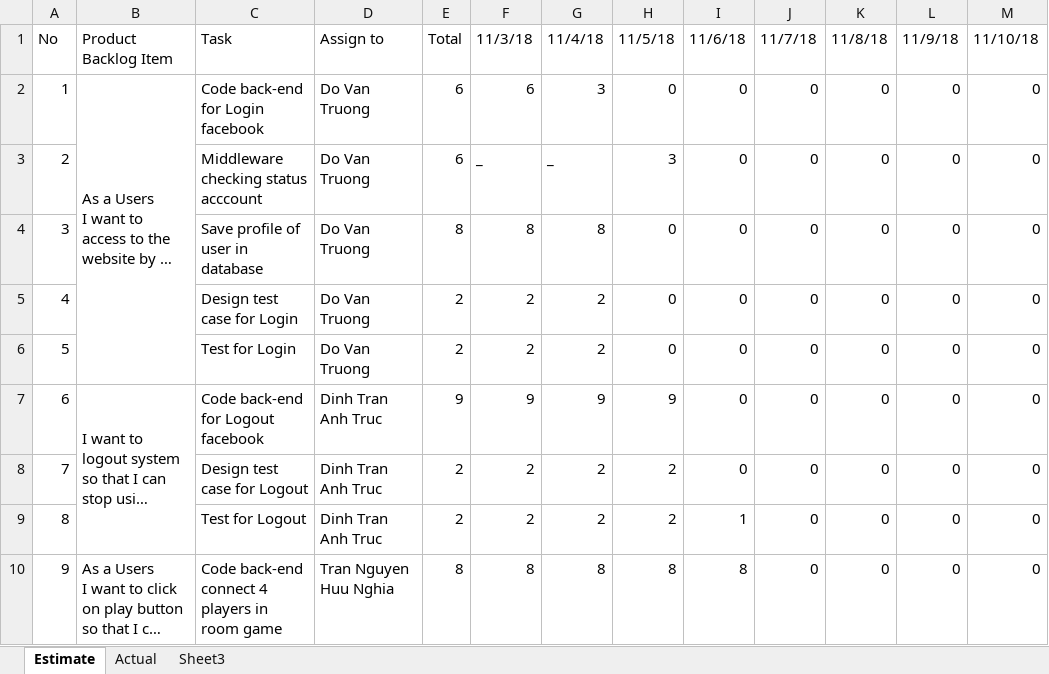
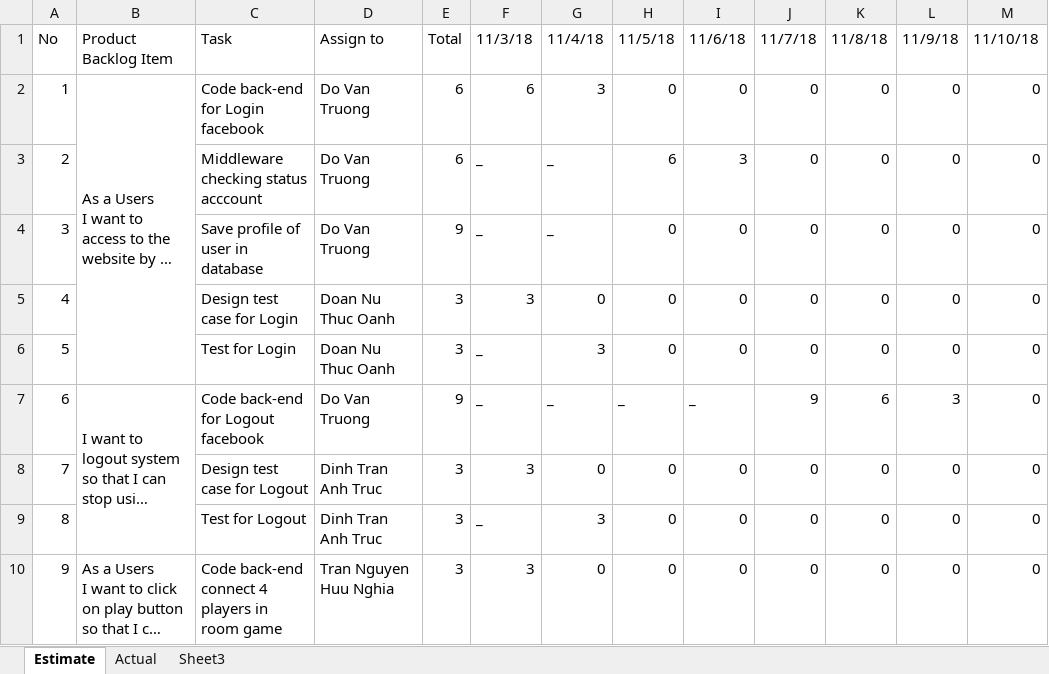
Before and after one commit to nghiatran1997/Capstone1, an Excel workbook: 7.Print-Backlog/Sprint-3.xlsx, sheet Estimate, drawn as a sheet; only a part is shown; long unchanged cells end in …; values as stored, in another font and other column widths than the file's, no cell formats; the diff covers the shown part only; the diff names each change by its address in the sheet, - before the commit and + after, or states it on an @@ line.

Commit message:
up sprint 3

```diff
--- a/7.Print-Backlog/Sprint-3.xlsx (sheet Estimate)
+++ b/7.Print-Backlog/Sprint-3.xlsx (sheet Estimate)
-H3: 3
+H3: 6
-I3: 0
+I3: 3
-E4: 8
+E4: 9
-F4: 8
+F4: _
-G4: 8
+G4: _
-D5:D6: Do Van Truong
+D5:D6: Doan Nu Thuc Oanh
-E5:E6: 2
+E5:E6: 3
-F5: 2
+F5: 3
-G5: 2
+G5: 0
-F6: 2
+F6: _
-G6: 2
+G6: 3
-D7: Dinh Tran Anh Truc
+D7: Do Van Truong
-F7: 9
+F7: _
-G7: 9
+G7: _
-H7: 9
+H7: _
-I7: 0
+I7: _
-J7: 0
+J7: 9
-K7: 0
+K7: 6
-L7: 0
+L7: 3
-E8:E9: 2
+E8:E9: 3
-F8: 2
+F8: 3
-G8: 2
+G8: 0
-H8:H9: 2
+H8:H9: 0
-F9: 2
+F9: _
-G9: 2
+G9: 3
-I9: 1
+I9: 0
-E10: 8
+E10: 3
-F10: 8
+F10: 3
-G10: 8
+G10: 0
-H10: 8
+H10: 0
-I10: 8
+I10: 0
```
Also changed, not shown: 1 added row, 1 removed row and 761 edited cells elsewhere in this sheet, sheet Actual, cell formats, charts or pictures, 1 other file.
